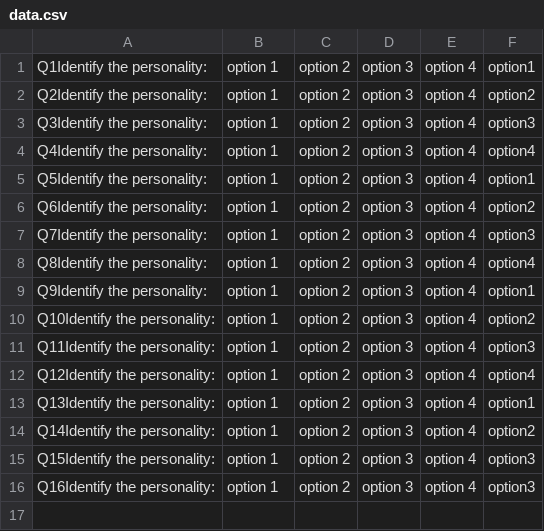
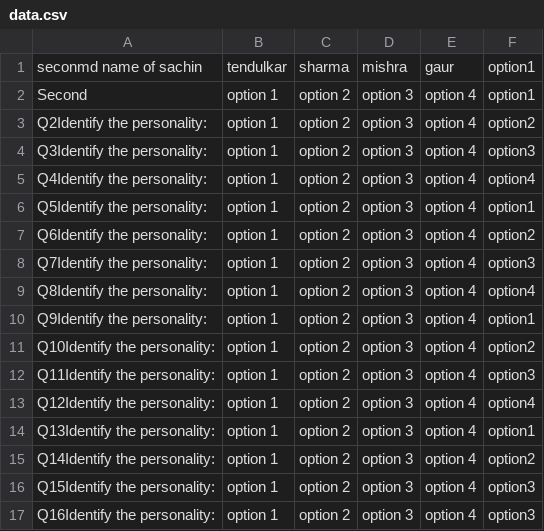
Before and after one commit to gaursagar/ITWSproject, a CSV file: picturequiz/data/data.csv, drawn as a sheet.

Commit message:
Added score, clear in picturequiz

```diff
--- a/picturequiz/data/data.csv
+++ b/picturequiz/data/data.csv
@@ -1,2 +1,3 @@
-Q1Identify the personality:,option 1,option 2,option 3,option 4,option1
+seconmd name of sachin,tendulkar,sharma,mishra,gaur,option1
+Second,option 1,option 2,option 3,option 4,option1
 Q2Identify the personality:,option 1,option 2,option 3,option 4,option2
```
Also changed, not shown: 16 other files.
